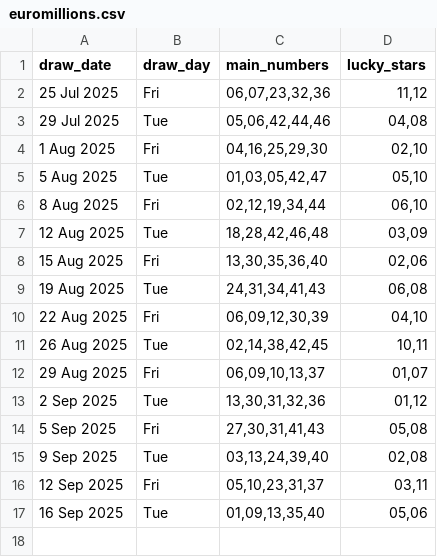
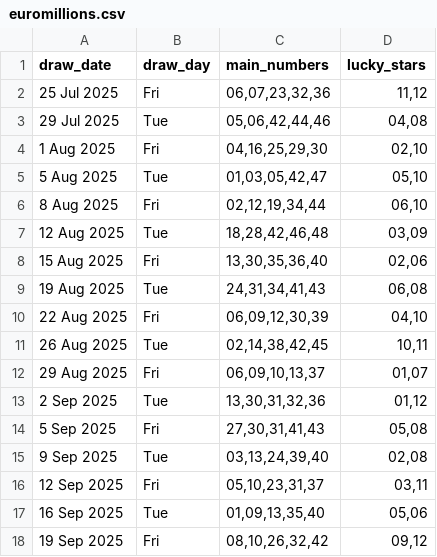
Before and after one commit to Kwill3/lottery_historical_data, a CSV file: data/derived-csv/euromillions.csv, drawn as a sheet; the diff names each change by its address in the sheet, - before the commit and + after, or states it on an @@ line.

```diff
--- a/data/derived-csv/euromillions.csv
+++ b/data/derived-csv/euromillions.csv
+row 18: 19 Sep 2025 | Fri | 08,10,26,32,42 | 09,12
```
Also changed, not shown: data/derived-csv/thunderball.csv.
